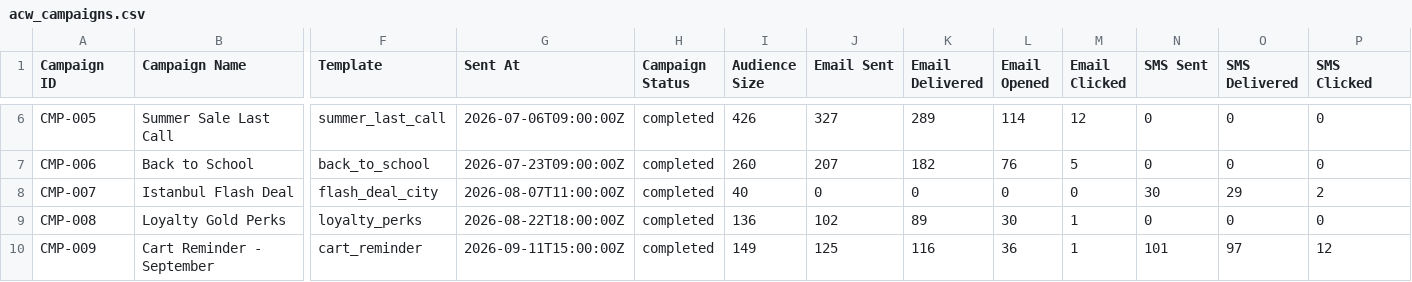
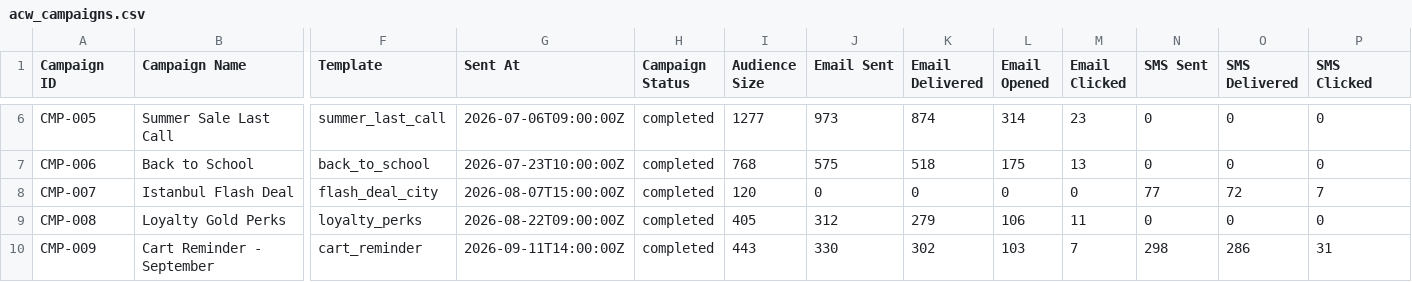
Before and after one commit to furknozg/coldbru, a CSV file: stub/acw_campaigns.csv, drawn as a sheet; only a part is shown, gaps mark what is left out; the diff covers the shown part only; the diff names each change by its address in the sheet, - before the commit and + after, or states it on an @@ line.

```diff
--- a/stub/acw_campaigns.csv
+++ b/stub/acw_campaigns.csv
-I6 (Audience Size): 426
+I6 (Audience Size): 1277
-J6 (Email Sent): 327
+J6 (Email Sent): 973
-K6 (Email Delivered): 289
+K6 (Email Delivered): 874
-L6 (Email Opened): 114
+L6 (Email Opened): 314
-M6 (Email Clicked): 12
+M6 (Email Clicked): 23
-G7 (Sent At): 2026-07-23T09:00:00Z
+G7 (Sent At): 2026-07-23T10:00:00Z
-I7 (Audience Size): 260
+I7 (Audience Size): 768
-J7 (Email Sent): 207
+J7 (Email Sent): 575
-K7 (Email Delivered): 182
+K7 (Email Delivered): 518
-L7 (Email Opened): 76
+L7 (Email Opened): 175
-M7 (Email Clicked): 5
+M7 (Email Clicked): 13
-G8 (Sent At): 2026-08-07T11:00:00Z
+G8 (Sent At): 2026-08-07T15:00:00Z
-I8 (Audience Size): 40
+I8 (Audience Size): 120
-N8 (SMS Sent): 30
+N8 (SMS Sent): 77
-O8 (SMS Delivered): 29
+O8 (SMS Delivered): 72
-P8 (SMS Clicked): 2
+P8 (SMS Clicked): 7
-G9 (Sent At): 2026-08-22T18:00:00Z
+G9 (Sent At): 2026-08-22T09:00:00Z
-I9 (Audience Size): 136
+I9 (Audience Size): 405
-J9 (Email Sent): 102
+J9 (Email Sent): 312
-K9 (Email Delivered): 89
+K9 (Email Delivered): 279
-L9 (Email Opened): 30
+L9 (Email Opened): 106
-M9 (Email Clicked): 1
+M9 (Email Clicked): 11
-G10 (Sent At): 2026-09-11T15:00:00Z
+G10 (Sent At): 2026-09-11T14:00:00Z
-I10 (Audience Size): 149
+I10 (Audience Size): 443
-J10 (Email Sent): 125
+J10 (Email Sent): 330
-K10 (Email Delivered): 116
+K10 (Email Delivered): 302
-L10 (Email Opened): 36
+L10 (Email Opened): 103
-M10 (Email Clicked): 1
+M10 (Email Clicked): 7
-N10 (SMS Sent): 101
+N10 (SMS Sent): 298
-O10 (SMS Delivered): 97
+O10 (SMS Delivered): 286
-P10 (SMS Clicked): 12
+P10 (SMS Clicked): 31
```
Also changed, not shown: 49 edited cells elsewhere in this file, tasks.csv, 46 other files.
